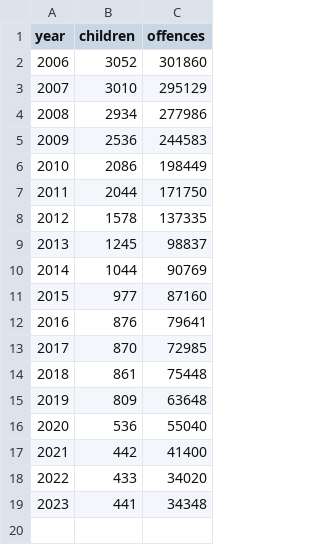
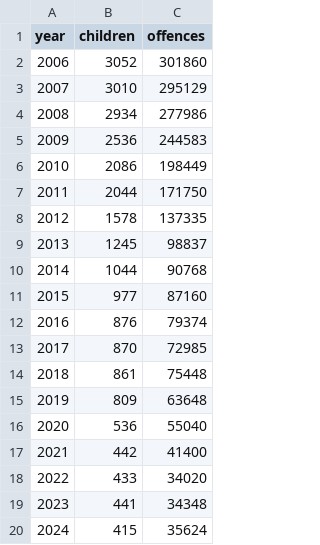
Before and after one commit to Prison-Reform-Trust/bromley_briefings, a CSV file: data/processed/people_in_prison/child_custody_offences.csv, drawn as a sheet.

Commit message:
data update

```diff
--- a/data/processed/people_in_prison/child_custody_offences.csv
+++ b/data/processed/people_in_prison/child_custody_offences.csv
@@ -9,5 +9,5 @@
 2013,1245,98837
-2014,1044,90769
+2014,1044,90768
 2015,977,87160
-2016,876,79641
+2016,876,79374
 2017,870,72985
@@ -19 +19,2 @@
 2023,441,34348
+2024,415,35624
```
